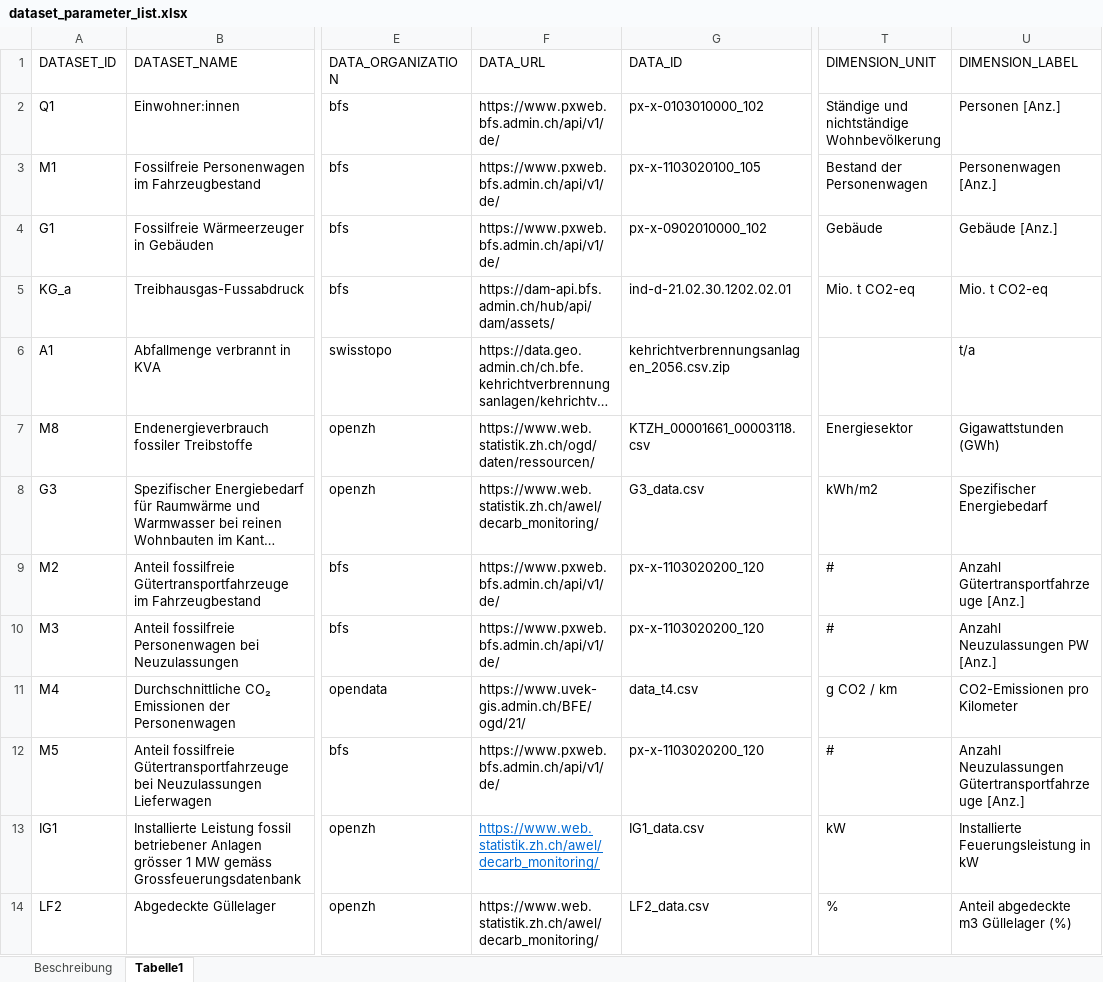
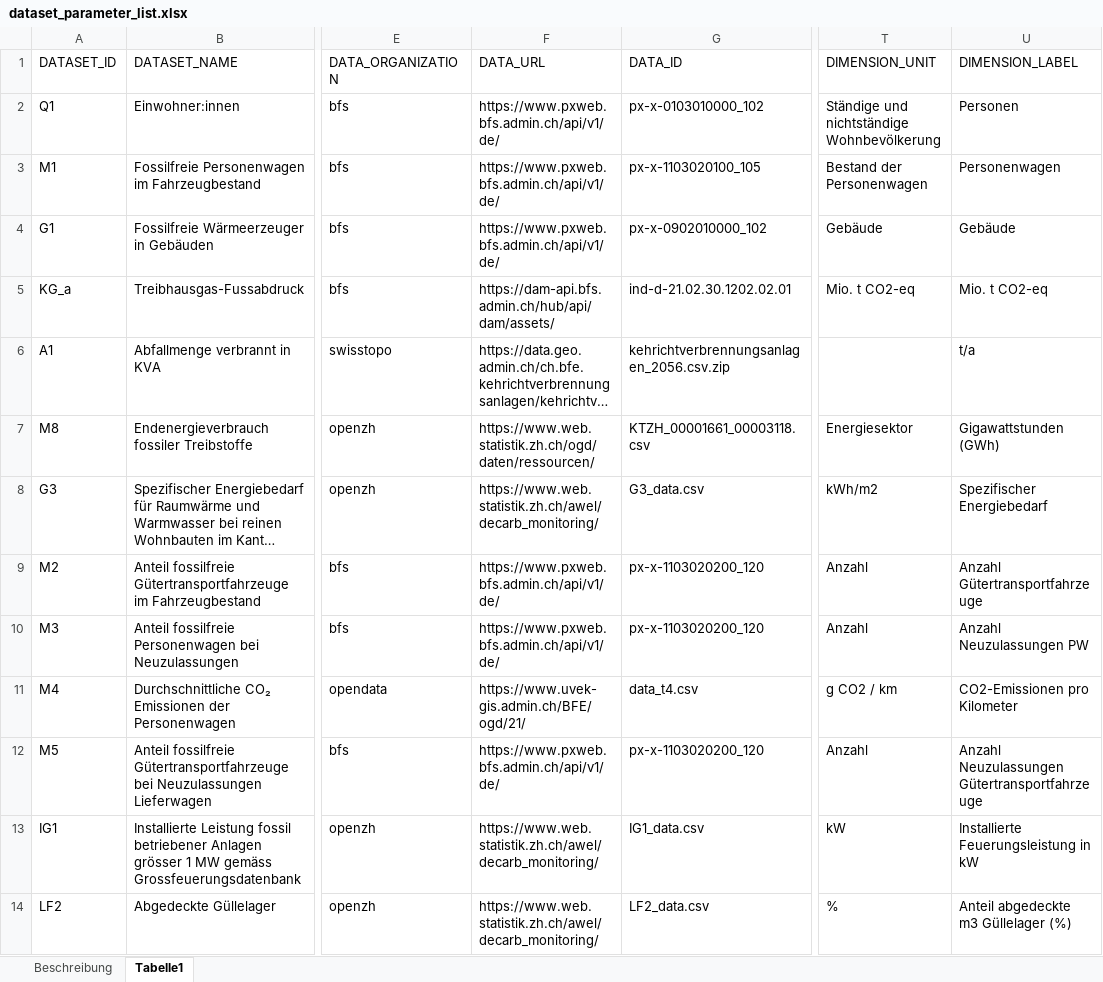
Before and after one commit to statistikZH/decarb_monitoring, an Excel workbook: dataset_parameter_list.xlsx, sheet Tabelle1, drawn as a sheet; only a part is shown, gaps mark what is left out; long unchanged cells end in …; values as stored, in another font and other column widths than the file's, no borders; the diff names each change by its address in the sheet, - before the commit and + after, or states it on an @@ line.

Commit message:
Adding scripts w/ computation and export file for M3 and M5

```diff
--- a/dataset_parameter_list.xlsx (sheet Tabelle1)
+++ b/dataset_parameter_list.xlsx (sheet Tabelle1)
-U2 (DIMENSION_LABEL): Personen [Anz.]
+U2 (DIMENSION_LABEL): Personen
-U3 (DIMENSION_LABEL): Personenwagen [Anz.]
+U3 (DIMENSION_LABEL): Personenwagen
-U4 (DIMENSION_LABEL): Gebäude [Anz.]
+U4 (DIMENSION_LABEL): Gebäude
-T9:T10 (DIMENSION_UNIT): #
+T9:T10 (DIMENSION_UNIT): Anzahl
-U9 (DIMENSION_LABEL): Anzahl Gütertransportfahrzeuge [Anz.]
+U9 (DIMENSION_LABEL): Anzahl Gütertransportfahrzeuge
-U10 (DIMENSION_LABEL): Anzahl Neuzulassungen PW [Anz.]
+U10 (DIMENSION_LABEL): Anzahl Neuzulassungen PW
-T12 (DIMENSION_UNIT): #
+T12 (DIMENSION_UNIT): Anzahl
-U12 (DIMENSION_LABEL): …Neuzulassungen Gütertransportfahrzeuge [Anz.]
+U12 (DIMENSION_LABEL): …Neuzulassungen Gütertransportfahrzeuge
@@ F13 underline: on → off, text colour: #006AD4 → black @@
```
Also changed, not shown: 4 other files.
